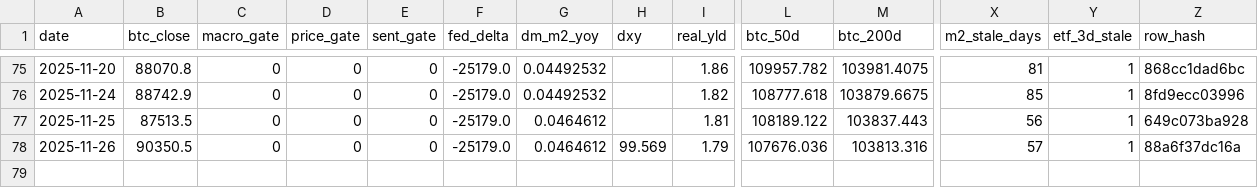
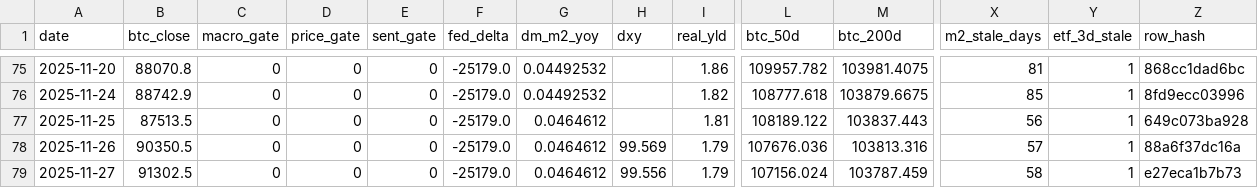
Before and after one commit to matthewprotti/btc_macro_agent_v2.py, a CSV file: track.csv, drawn as a sheet; only a part is shown, gaps mark what is left out; rows hold the shown columns only; the diff names each change by its address in the sheet, - before the commit and + after, or states it on an @@ line.

```diff
--- a/track.csv
+++ b/track.csv
+row 79: 2025-11-27 | 91302.5 | 0 | 0 | 0 | -25179.0 | 0.0464612 | 99.556 | 1.79 | 107156.024 | 103787.459 | 58 | 1 | e27eca1b7b73
```
Also changed, not shown: data/BTCUSD.csv, data/DXY.csv, 1 other file.
